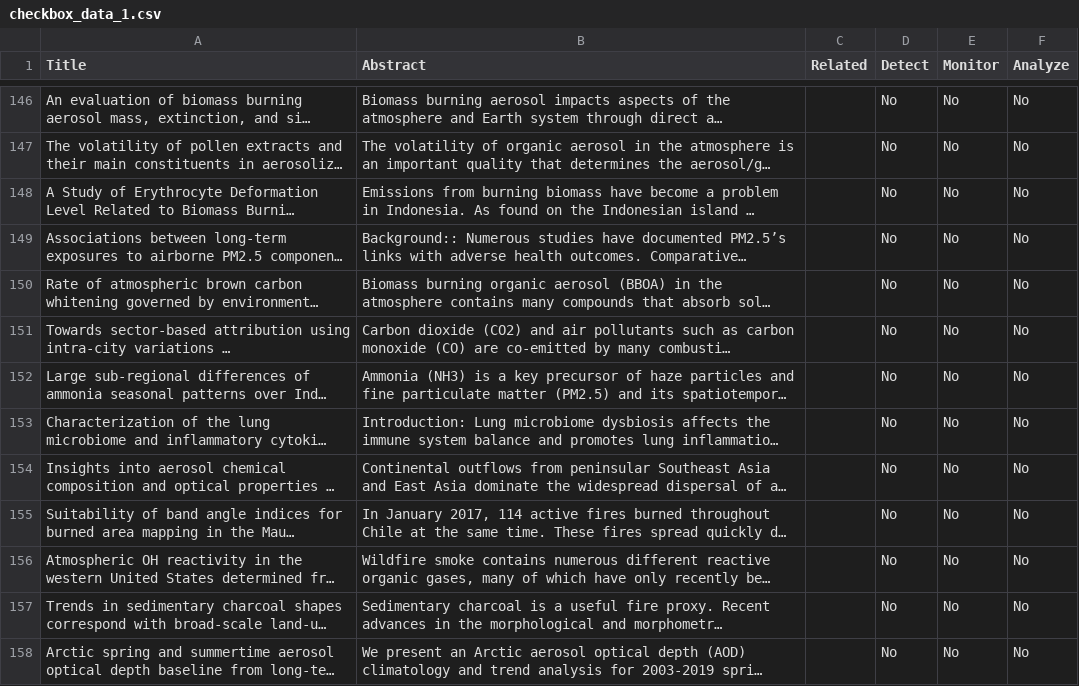
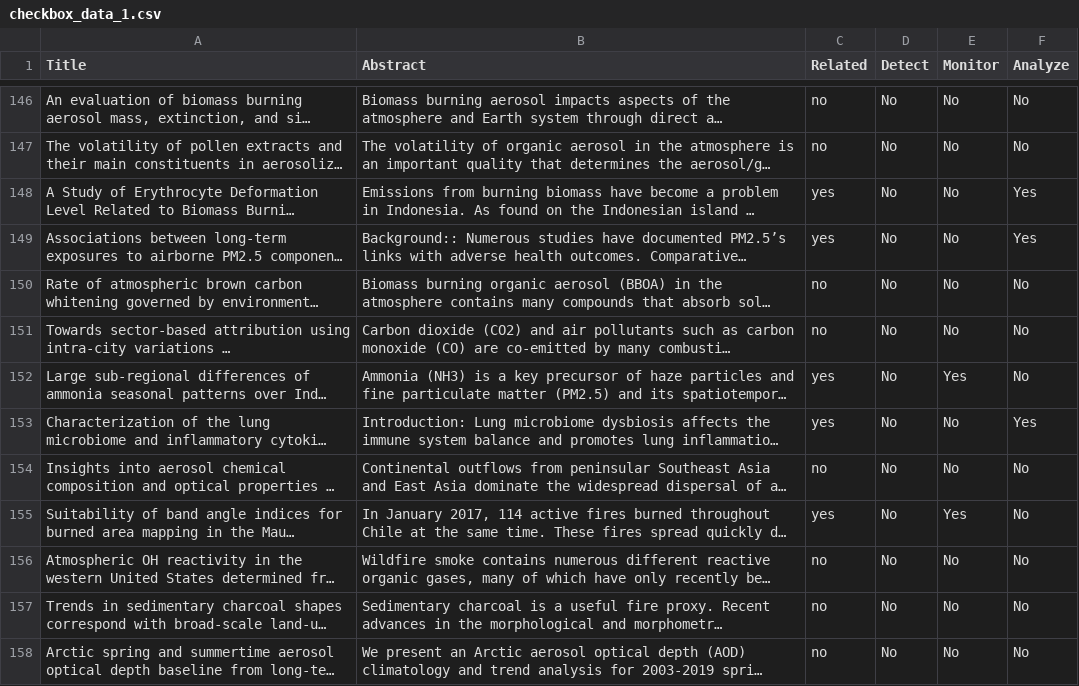
Before and after one commit to prayat-pu/title-abstract-screening-webapp, a CSV file: export/checkbox_data_1.csv (was upload/checkbox_data_1.csv), drawn as a sheet; only a part is shown, gaps mark what is left out; long unchanged cells end in …; the diff covers the shown part only; the diff names each change by its address in the sheet, - before the commit and + after, or states it on an @@ line.

```diff
--- a/upload/checkbox_data_1.csv
+++ b/export/checkbox_data_1.csv
-C146:C147 (Related): (empty)
+C146:C147 (Related): no
-C148:C149 (Related): (empty)
+C148:C149 (Related): yes
-F148:F149 (Analyze): No
+F148:F149 (Analyze): Yes
-C150:C151 (Related): (empty)
+C150:C151 (Related): no
-C152:C153 (Related): (empty)
+C152:C153 (Related): yes
-E152 (Monitor): No
+E152 (Monitor): Yes
-F153 (Analyze): No
+F153 (Analyze): Yes
-C154 (Related): (empty)
+C154 (Related): no
-C155 (Related): (empty)
+C155 (Related): yes
-E155 (Monitor): No
+E155 (Monitor): Yes
-C156:C158 (Related): (empty)
+C156:C158 (Related): no
```
Also changed, not shown: 64 edited cells elsewhere in this file, 6 other files.
